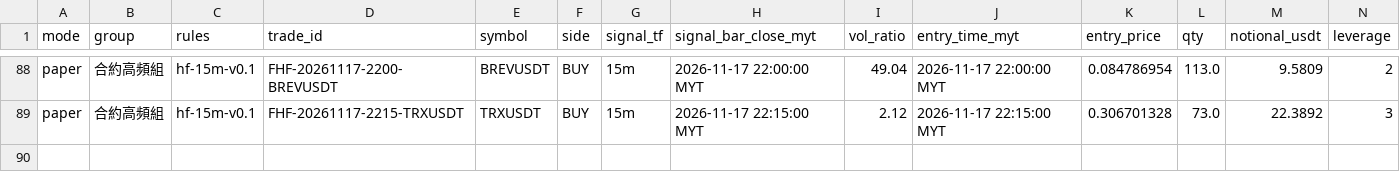
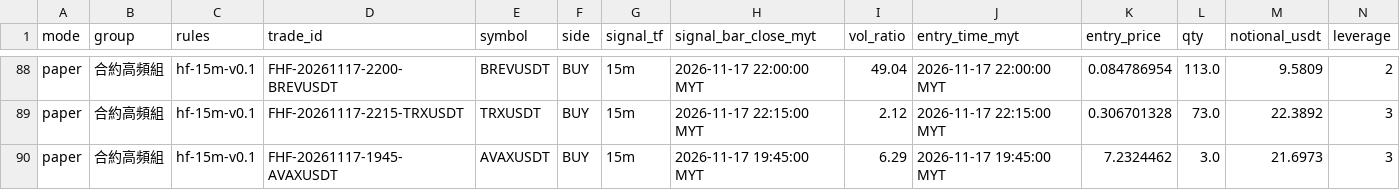
Before and after one commit to allenzeng060-lgtm/trade-dashboard, a CSV file: data/ledgers/trading-journal/futures_hf15m/trades.csv, drawn as a sheet; only a part is shown, gaps mark what is left out; rows hold the shown columns only; the diff names each change by its address in the sheet, - before the commit and + after, or states it on an @@ line.

```diff
--- a/data/ledgers/trading-journal/futures_hf15m/trades.csv
+++ b/data/ledgers/trading-journal/futures_hf15m/trades.csv
+row 90: paper | 合約高頻組 | hf-15m-v0.1 | FHF-20261117-1945-AVAXUSDT | AVAXUSDT | BUY | 15m | 2026-11-17 19:45:00 MYT | 6.29 | 2026-11-17 19:45:00 MYT | 7.2324462 | 3.0 | 21.6973 | 3
```
Also changed, not shown: data/ledgers/trading-journal/futures_hf15m/equity.csv, 19 other files.
